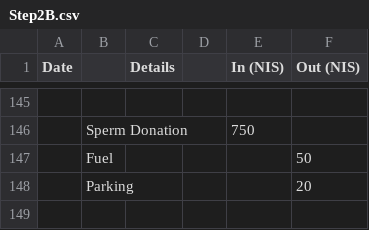
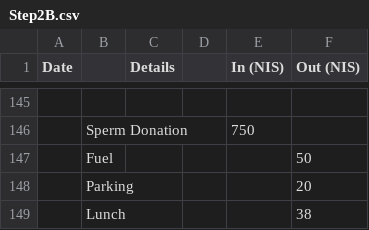
Before and after one commit to ItamarShmelo/YourMoneyOrYourLife, a CSV file: Step2/Step2B.csv, drawn as a sheet; only a part is shown, gaps mark what is left out; the diff names each change by its address in the sheet, - before the commit and + after, or states it on an @@ line.

Commit message:
added lunch

```diff
--- a/Step2/Step2B.csv
+++ b/Step2/Step2B.csv
+row 149:  | Lunch |  |  |  | 38
```
